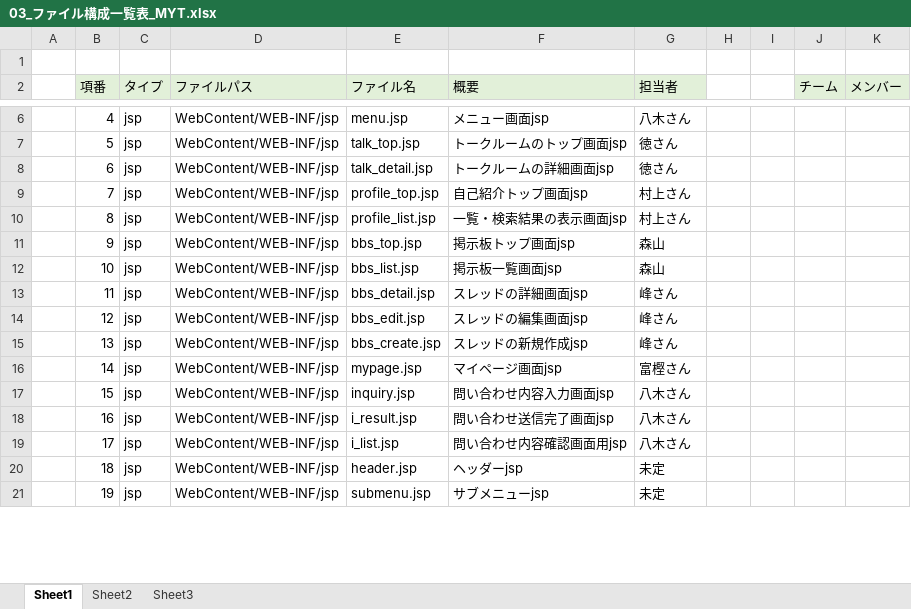
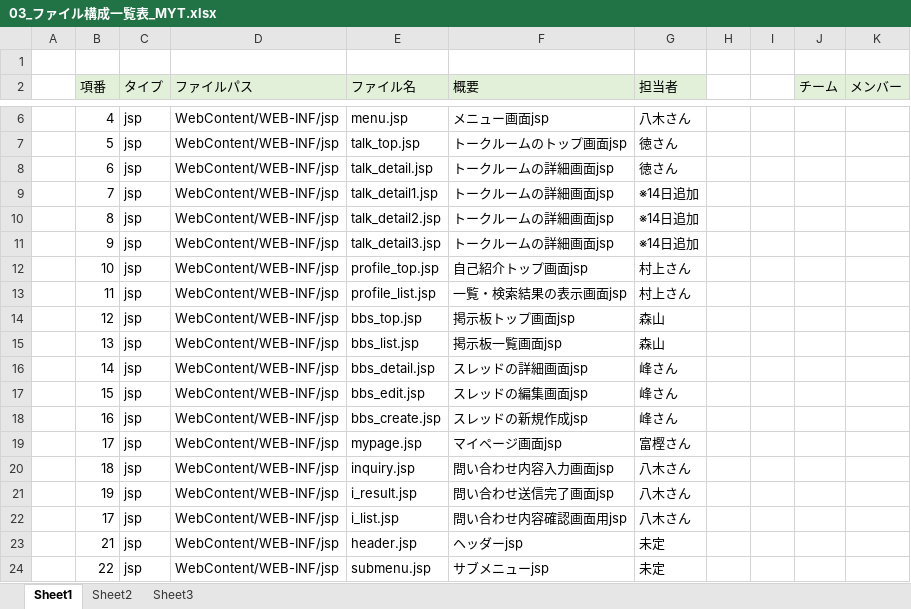
Before and after one commit to DOJO-2021/B-1, an Excel workbook: documents/03_ファイル構成一覧表_MYT.xlsx, sheet Sheet1, drawn as a sheet; only a part is shown, gaps mark what is left out; values as stored, in another font and other column widths than the file's, no borders; addresses are those after the commit; the diff covers the shown part only; the diff names each change by its address in the sheet, - before the commit and + after, or states it on an @@ line.

```diff
--- a/documents/03_ファイル構成一覧表_MYT.xlsx (sheet Sheet1)
+++ b/documents/03_ファイル構成一覧表_MYT.xlsx (sheet Sheet1)
-E9 (ファイル名): profile_top.jsp
+E9 (ファイル名): talk_detail1.jsp
-F9 (概要): 自己紹介トップ画面jsp
+F9 (概要): トークルームの詳細画面jsp
-G9:G10 (担当者): 村上さん
+G9:G10 (担当者): ※14日追加
-E10 (ファイル名): profile_list.jsp
+E10 (ファイル名): talk_detail2.jsp
-F10 (概要): 一覧・検索結果の表示画面jsp
+F10 (概要): トークルームの詳細画面jsp
-E11 (ファイル名): bbs_top.jsp
+E11 (ファイル名): talk_detail3.jsp
-F11 (概要): 掲示板トップ画面jsp
+F11 (概要): トークルームの詳細画面jsp
-G11 (担当者): 森山
+G11 (担当者): ※14日追加
-E12 (ファイル名): bbs_list.jsp
+E12 (ファイル名): profile_top.jsp
-F12 (概要): 掲示板一覧画面jsp
+F12 (概要): 自己紹介トップ画面jsp
-G12 (担当者): 森山
+G12 (担当者): 村上さん
-E13 (ファイル名): bbs_detail.jsp
+E13 (ファイル名): profile_list.jsp
-F13 (概要): スレッドの詳細画面jsp
+F13 (概要): 一覧・検索結果の表示画面jsp
-G13 (担当者): 峰さん
+G13 (担当者): 村上さん
-E14 (ファイル名): bbs_edit.jsp
+E14 (ファイル名): bbs_top.jsp
-F14 (概要): スレッドの編集画面jsp
+F14 (概要): 掲示板トップ画面jsp
-G14:G15 (担当者): 峰さん
+G14:G15 (担当者): 森山
-E15 (ファイル名): bbs_create.jsp
+E15 (ファイル名): bbs_list.jsp
-F15 (概要): スレッドの新規作成jsp
+F15 (概要): 掲示板一覧画面jsp
-E16 (ファイル名): mypage.jsp
+E16 (ファイル名): bbs_detail.jsp
-F16 (概要): マイページ画面jsp
+F16 (概要): スレッドの詳細画面jsp
-G16 (担当者): 富樫さん
+G16 (担当者): 峰さん
-E17 (ファイル名): inquiry.jsp
+E17 (ファイル名): bbs_edit.jsp
-F17 (概要): 問い合わせ内容入力画面jsp
+F17 (概要): スレッドの編集画面jsp
-G17:G18 (担当者): 八木さん
+G17:G18 (担当者): 峰さん
-E18 (ファイル名): i_result.jsp
+E18 (ファイル名): bbs_create.jsp
-F18 (概要): 問い合わせ送信完了画面jsp
+F18 (概要): スレッドの新規作成jsp
+row 19:  | 17 | jsp | WebContent/WEB-INF/jsp | mypage.jsp | マイページ画面jsp | 富樫さん
+row 20:  | 18 | jsp | WebContent/WEB-INF/jsp | inquiry.jsp | 問い合わせ内容入力画面jsp | 八木さん
+row 21:  | 19 | jsp | WebContent/WEB-INF/jsp | i_result.jsp | 問い合わせ送信完了画面jsp | 八木さん
-B23 (項番): 18
+B23 (項番): 21
-B24 (項番): 19
+B24 (項番): 22
```
Also changed, not shown: 6 added rows, 4 removed rows and 117 edited cells elsewhere in this sheet, formulas that keep their value, 5 other files.
